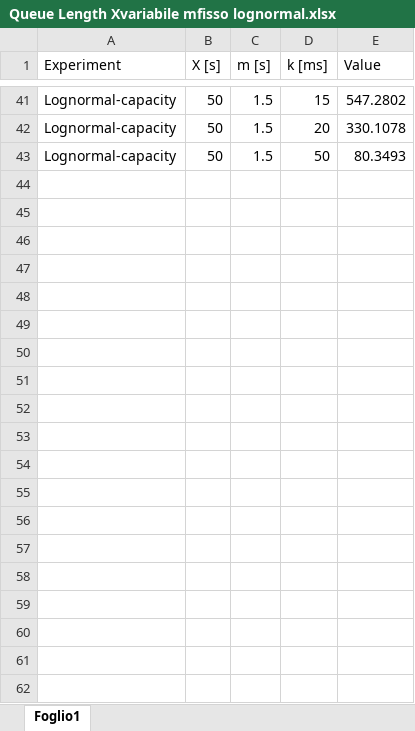
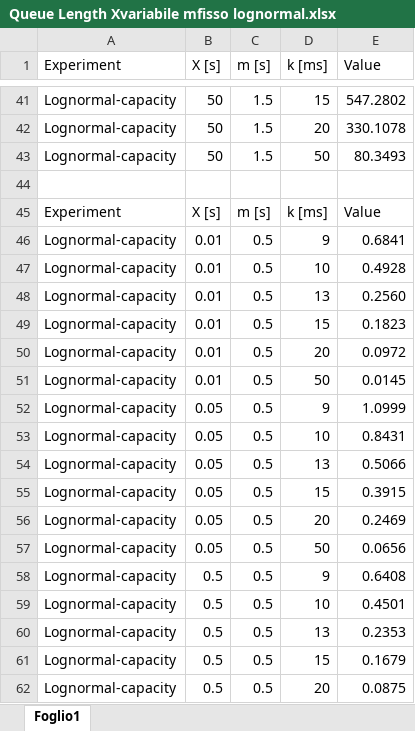
Before and after one commit to leonardopoggiani/PECSNproject, an Excel workbook: analysis/Experiment2/Queue Length Xvariabile mfisso lognormal.xlsx, sheet Foglio1, drawn as a sheet; only a part is shown, gaps mark what is left out; values as stored, in another font and other column widths than the file's, no borders; charts and pictures not drawn; the diff covers the shown part only; the diff names each change by its address in the sheet, - before the commit and + after, or states it on an @@ line.

```diff
--- a/analysis/Experiment2/Queue Length Xvariabile mfisso lognormal.xlsx (sheet Foglio1)
+++ b/analysis/Experiment2/Queue Length Xvariabile mfisso lognormal.xlsx (sheet Foglio1)
+row 44: (empty)
+row 45: Experiment | X [s] | m [s] | k [ms] | Value
+row 46: Lognormal-capacity | 0.01 | 0.5 | 9 | 0.6841
+row 47: Lognormal-capacity | 0.01 | 0.5 | 10 | 0.4928
+row 48: Lognormal-capacity | 0.01 | 0.5 | 13 | 0.2560
+row 49: Lognormal-capacity | 0.01 | 0.5 | 15 | 0.1823
+row 50: Lognormal-capacity | 0.01 | 0.5 | 20 | 0.0972
+row 51: Lognormal-capacity | 0.01 | 0.5 | 50 | 0.0145
+row 52: Lognormal-capacity | 0.05 | 0.5 | 9 | 1.0999
+row 53: Lognormal-capacity | 0.05 | 0.5 | 10 | 0.8431
+row 54: Lognormal-capacity | 0.05 | 0.5 | 13 | 0.5066
+row 55: Lognormal-capacity | 0.05 | 0.5 | 15 | 0.3915
+row 56: Lognormal-capacity | 0.05 | 0.5 | 20 | 0.2469
+row 57: Lognormal-capacity | 0.05 | 0.5 | 50 | 0.0656
+row 58: Lognormal-capacity | 0.5 | 0.5 | 9 | 0.6408
+row 59: Lognormal-capacity | 0.5 | 0.5 | 10 | 0.4501
+row 60: Lognormal-capacity | 0.5 | 0.5 | 13 | 0.2353
+row 61: Lognormal-capacity | 0.5 | 0.5 | 15 | 0.1679
+row 62: Lognormal-capacity | 0.5 | 0.5 | 20 | 0.0875
```
Also changed, not shown: 25 added rows and 7 edited cells elsewhere in this sheet, charts or pictures, analysis/Experiment2/Response Time Xvario-mfisso lognormal.xlsx, 5 other files.
